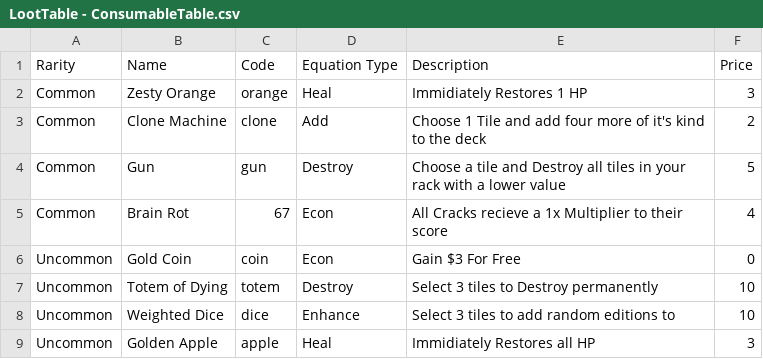
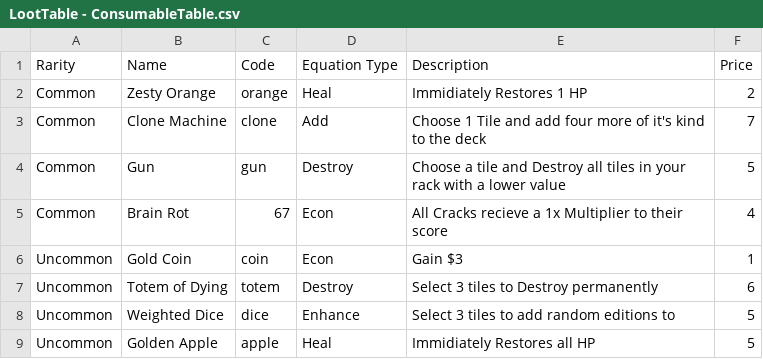
Before and after one commit to mtang44/Balajong, a CSV file: Assets/CSV Files/LootTable - ConsumableTable.csv, drawn as a sheet.

```diff
--- a/Assets/CSV Files/LootTable - ConsumableTable.csv
+++ b/Assets/CSV Files/LootTable - ConsumableTable.csv
@@ -1,9 +1,9 @@
 Rarity,Name,Code,Equation Type,Description,Price
-Common,Zesty Orange,orange,Heal,Immidiately Restores 1 HP,3
-Common,Clone Machine,clone,Add,Choose 1 Tile and add four more of it's kind to the deck,2
+Common,Zesty Orange,orange,Heal,Immidiately Restores 1 HP,2
+Common,Clone Machine,clone,Add,Choose 1 Tile and add four more of it's kind to the deck,7
 Common,Gun,gun,Destroy,Choose a tile and Destroy all tiles in your rack with a lower value,5
 Common,Brain Rot,67,Econ,All Cracks recieve a 1x Multiplier to their score,4
-Uncommon,Gold Coin,coin,Econ,Gain  $3 For Free,0
-Uncommon,Totem of Dying,totem,Destroy,Select 3 tiles to Destroy permanently,10
-Uncommon,Weighted Dice,dice,Enhance,Select 3 tiles to add random editions to,10
-Uncommon,Golden Apple,apple,Heal,Immidiately Restores all HP,3
+Uncommon,Gold Coin,coin,Econ,Gain $3,1
+Uncommon,Totem of Dying,totem,Destroy,Select 3 tiles to Destroy permanently,6
+Uncommon,Weighted Dice,dice,Enhance,Select 3 tiles to add random editions to,5
+Uncommon,Golden Apple,apple,Heal,Immidiately Restores all HP,5
```
Also changed, not shown: Assets/CSV Files/LootTable - JokerTable.csv, 3 other files.
